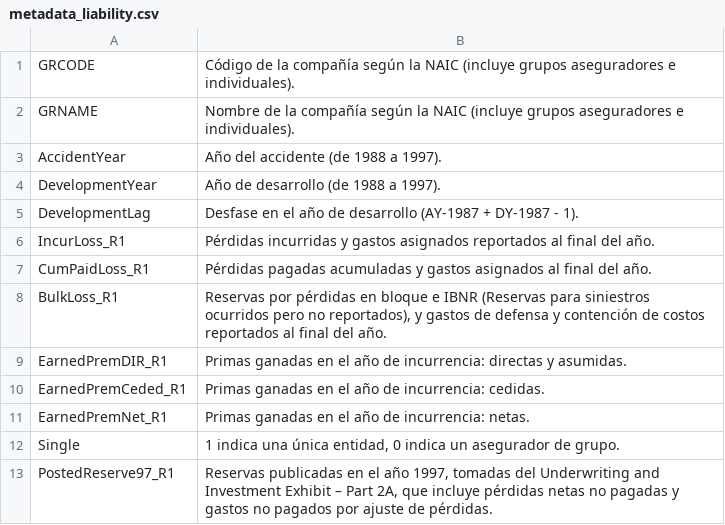
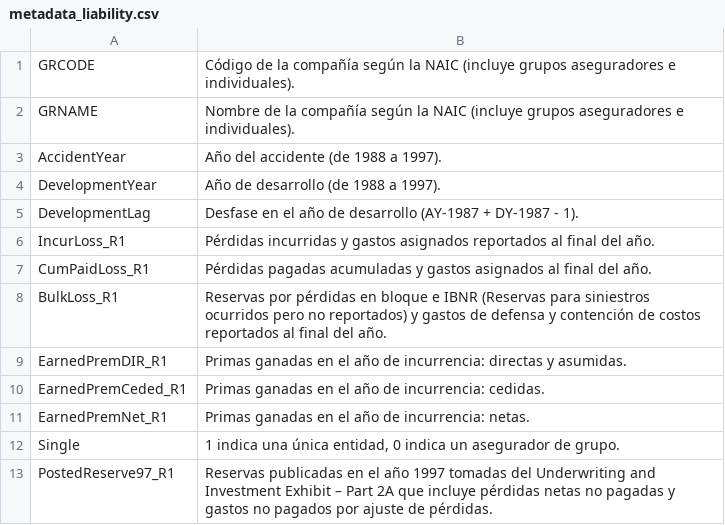
Before and after one commit to bdrinconp/ml_actuaria, a CSV file: data/metadata_liability.csv, drawn as a sheet.

Commit message:
Update metadata_liability.csv

```diff
--- a/data/metadata_liability.csv
+++ b/data/metadata_liability.csv
@@ -7,3 +7,3 @@ IncurLoss_R1;Pérdidas incurridas y gastos asignados reportados al final del añ
 CumPaidLoss_R1;Pérdidas pagadas acumuladas y gastos asignados al final del año.
-BulkLoss_R1;Reservas por pérdidas en bloque e IBNR (Reservas para siniestros ocurridos pero no reportados), y gastos de defensa y contención de costos reportados al final del año.
+BulkLoss_R1;Reservas por pérdidas en bloque e IBNR (Reservas para siniestros ocurridos pero no reportados) y gastos de defensa y contención de costos reportados al final del año.
 EarnedPremDIR_R1;Primas ganadas en el año de incurrencia: directas y asumidas.
@@ -12,2 +12,2 @@ EarnedPremNet_R1;Primas ganadas en el año de incurrencia: netas.
 Single;1 indica una única entidad, 0 indica un asegurador de grupo.
-PostedReserve97_R1;Reservas publicadas en el año 1997, tomadas del Underwriting and Investment Exhibit – Part 2A, que incluye pérdidas netas no pagadas y gastos no pagados por ajuste de pérdidas.
+PostedReserve97_R1;Reservas publicadas en el año 1997 tomadas del Underwriting and Investment Exhibit – Part 2A que incluye pérdidas netas no pagadas y gastos no pagados por ajuste de pérdidas.
```
